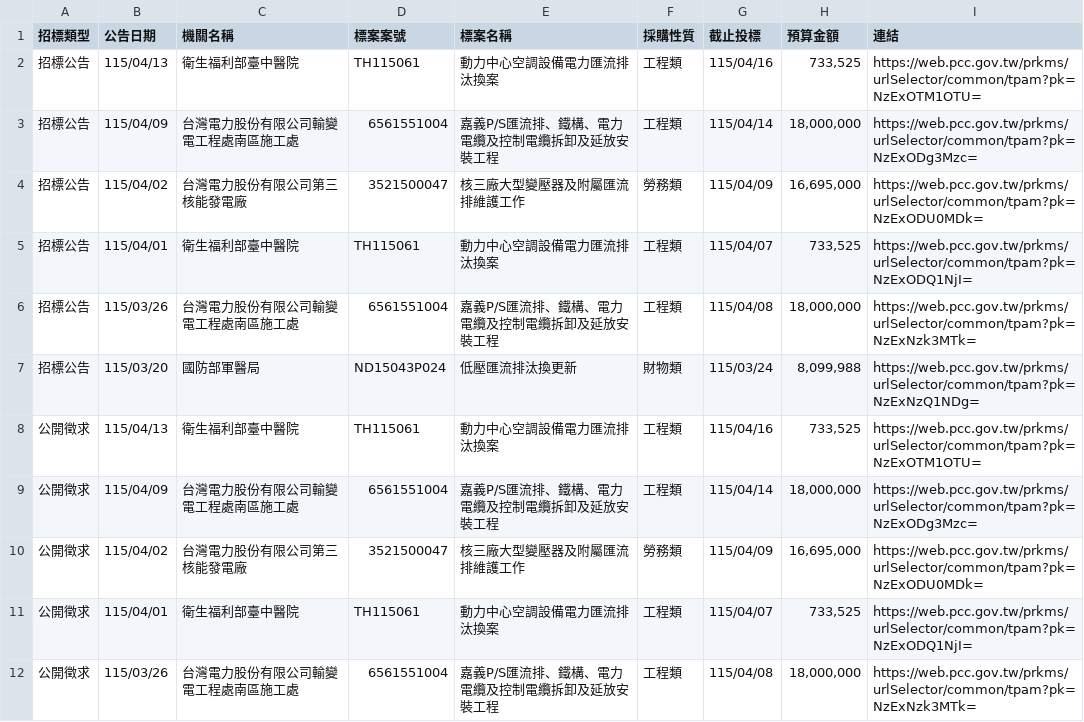
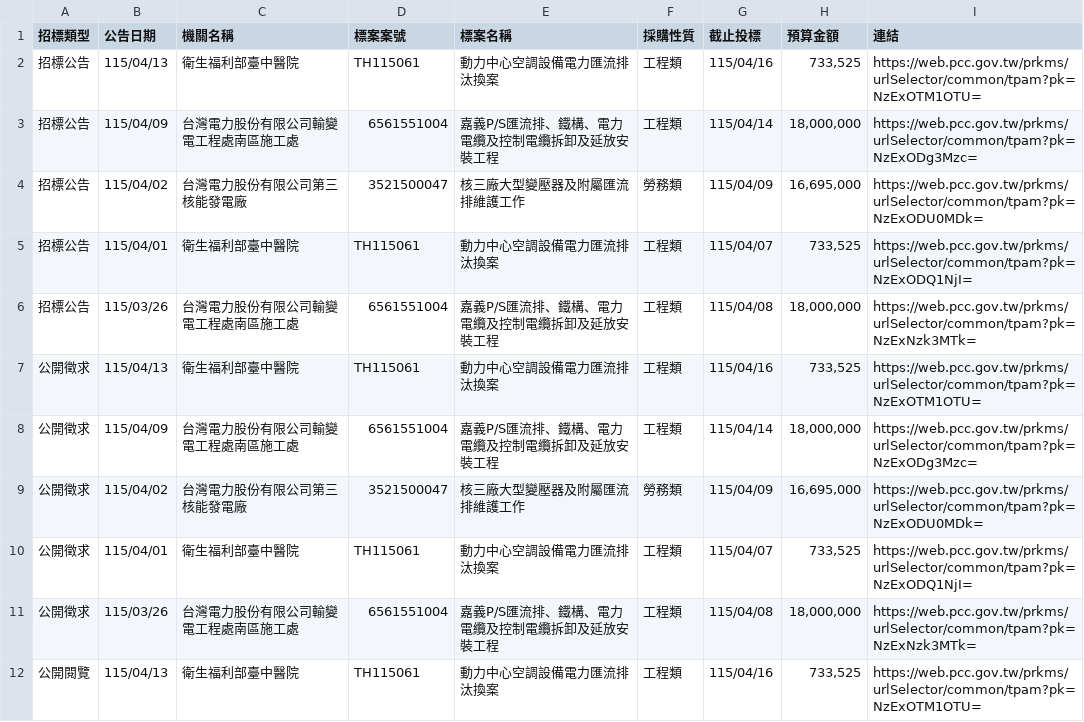
Before and after one commit to one393143/tender-tracker, a CSV file: data/task_1776264175035.csv, drawn as a sheet; only a part is shown; the shorter side is filled out with more unchanged rows; the diff covers the shown part only; the diff names each change by its address in the sheet, - before the commit and + after, or states it on an @@ line.

```diff
--- a/data/task_1776264175035.csv
+++ b/data/task_1776264175035.csv
-row 7: 招標公告 | 115/03/20 | 國防部軍醫局 | ND15043P024 | 低壓匯流排汰換更新 | 財物類 | 115/03/24 | 8,099,988 | https://web.pcc.gov.tw/prkms/urlSelector/common/tpam?pk=NzExNzQ1NDg=
```
Also changed, not shown: 3 removed rows elsewhere in this file, data/task_1776236767182.csv.
